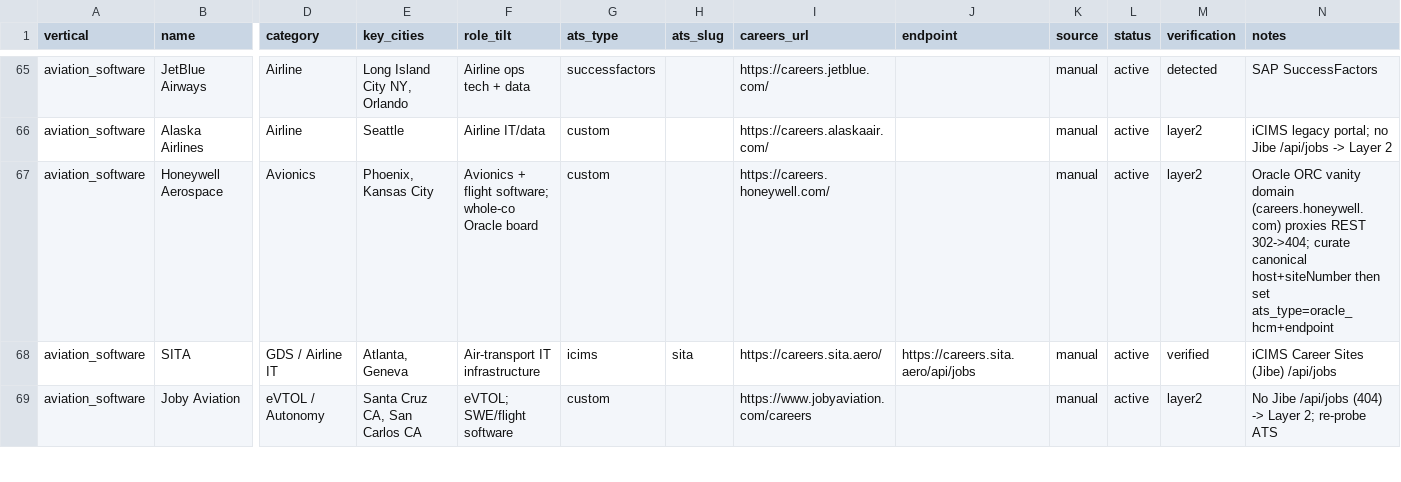
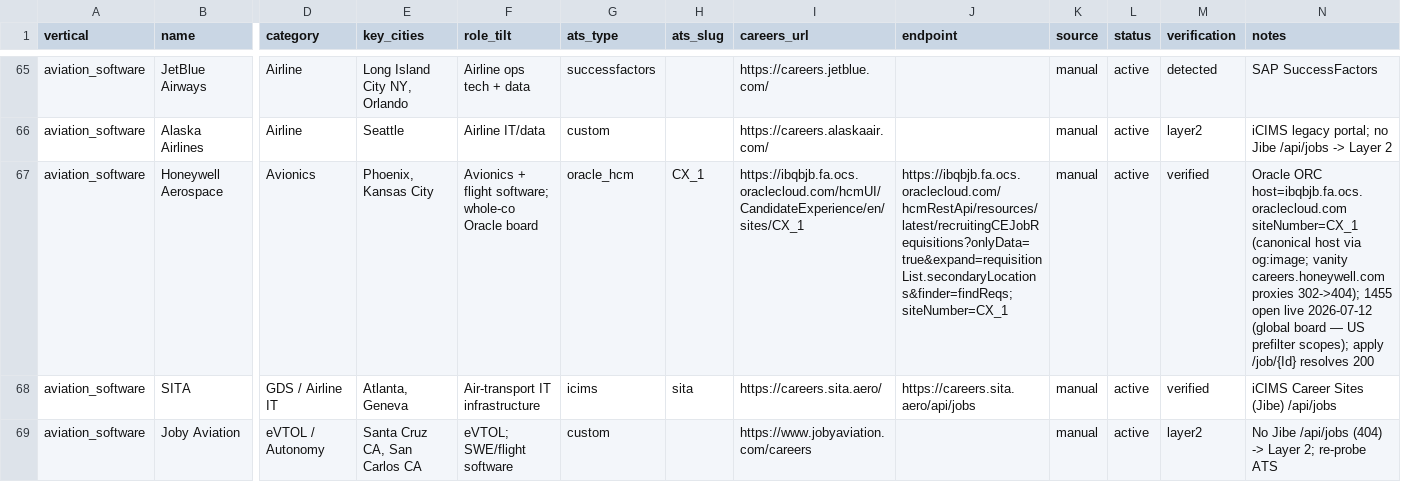
Before and after one commit to haydenham/vertical-job-digest, a CSV file: data/seed/employers_seed.csv, drawn as a sheet; only a part is shown, gaps mark what is left out; the diff names each change by its address in the sheet, - before the commit and + after, or states it on an @@ line.

Commit message:
Planning for more fetchers + honeywell added

```diff
--- a/data/seed/employers_seed.csv
+++ b/data/seed/employers_seed.csv
-G67 (ats_type): custom
+G67 (ats_type): oracle_hcm
-H67 (ats_slug): (empty)
+H67 (ats_slug): CX_1
-I67 (careers_url): https://careers.honeywell.com/
+I67 (careers_url): https://ibqbjb.fa.ocs.oraclecloud.com/hcmUI/CandidateExperience/en/sites/CX_1
-J67 (endpoint): (empty)
+J67 (endpoint): https://ibqbjb.fa.ocs.oraclecloud.com/hcmRestApi/resources/latest/recruitingCEJobRequisitions?onlyData=true&expand=requisitionList.secondaryLocations&finder=findReqs;siteNumber=CX_1
-M67 (verification): layer2
+M67 (verification): verified
-N67 (notes): Oracle ORC vanity domain (careers.honeywell.com) proxies REST 302->404; curate canonical host+siteNumber then set ats_type=oracle_hcm+endpoint
+N67 (notes): Oracle ORC host=ibqbjb.fa.ocs.oraclecloud.com siteNumber=CX_1 (canonical host via og:image; vanity careers.honeywell.com proxies 302->404); 1455 open live 2026-07-12 (global board — US prefilter scopes); apply /job/{Id} resolves 200
```
Also changed, not shown: 8 other files.
